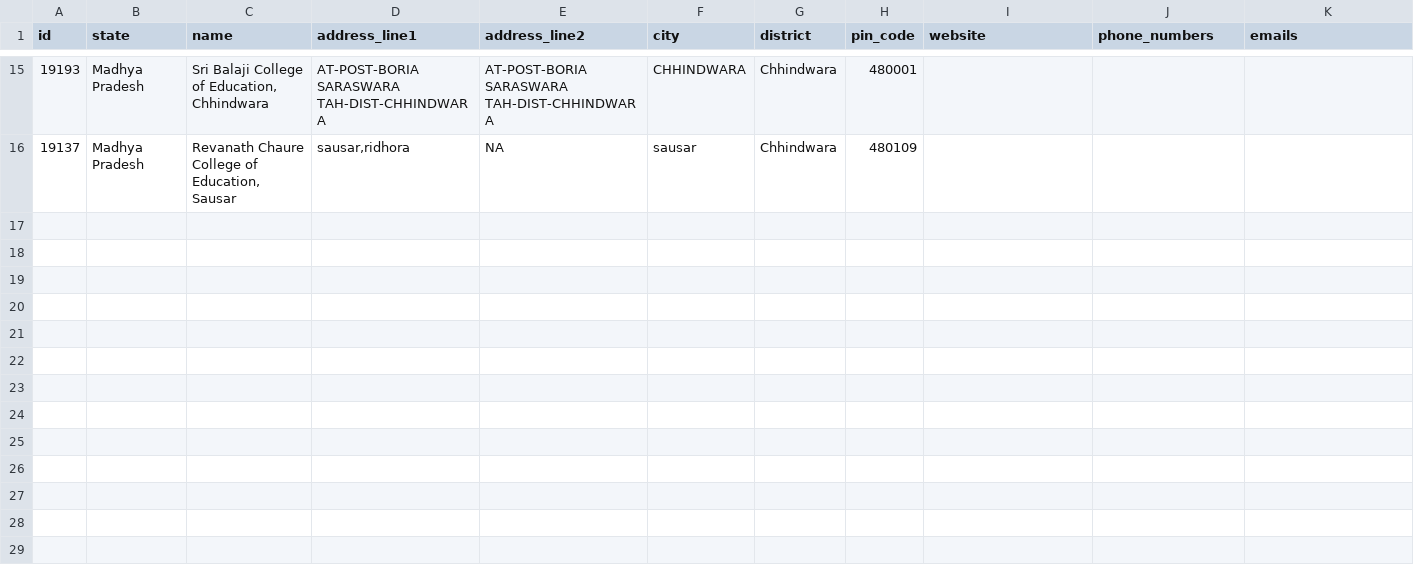
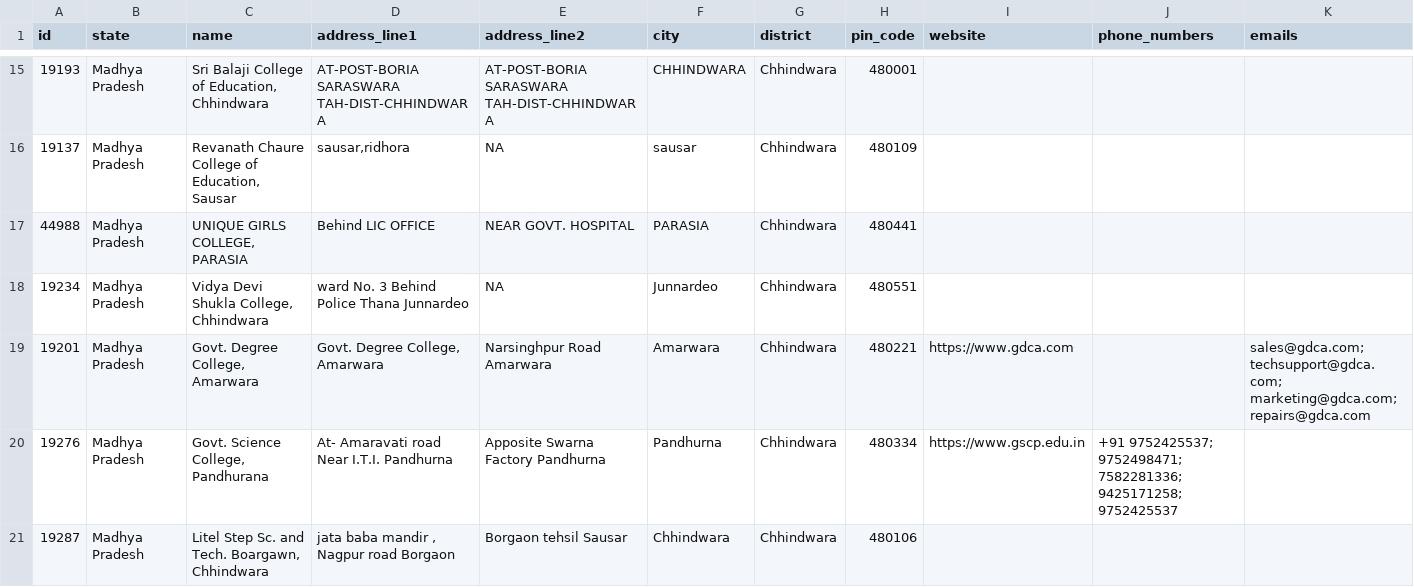
Before and after one commit to jattu8602/didactic-pancake, a CSV file: data/scraped/chhindwara.csv, drawn as a sheet; only a part is shown, gaps mark what is left out; the diff covers the shown part only; the diff names each change by its address in the sheet, - before the commit and + after, or states it on an @@ line.

```diff
--- a/data/scraped/chhindwara.csv
+++ b/data/scraped/chhindwara.csv
+row 17: 44988 | Madhya Pradesh | UNIQUE GIRLS COLLEGE, PARASIA | Behind LIC OFFICE | NEAR GOVT. HOSPITAL | PARASIA | Chhindwara | 480441
+row 18: 19234 | Madhya Pradesh | Vidya Devi Shukla College, Chhindwara | ward No. 3 Behind Police Thana Junnardeo | NA | Junnardeo | Chhindwara | 480551
+row 19: 19201 | Madhya Pradesh | Govt. Degree College, Amarwara | Govt. Degree College, Amarwara | Narsinghpur Road Amarwara | Amarwara | Chhindwara | 480221 | https://www.gdca.com |  | sales@gdca.com; techsupport@gdca.com; marketing@gdca.com; repairs@gdca.com
+row 20: 19276 | Madhya Pradesh | Govt. Science College, Pandhurana | At- Amaravati road Near I.T.I. Pandhurna | Apposite Swarna Factory Pandhurna | Pandhurna | Chhindwara | 480334 | https://www.gscp.edu.in | +91 9752425537; 9752498471; 7582281336; 9425171258; 9752425537
+row 21: 19287 | Madhya Pradesh | Litel Step Sc. and Tech. Boargawn, Chhindwara | jata baba mandir , Nagpur road Borgaon | Borgaon tehsil Sausar | Chhindwara | Chhindwara | 480106
```
Also changed, not shown: 5 added rows elsewhere in this file, data/scraped/raisen.csv, 3 other files.
